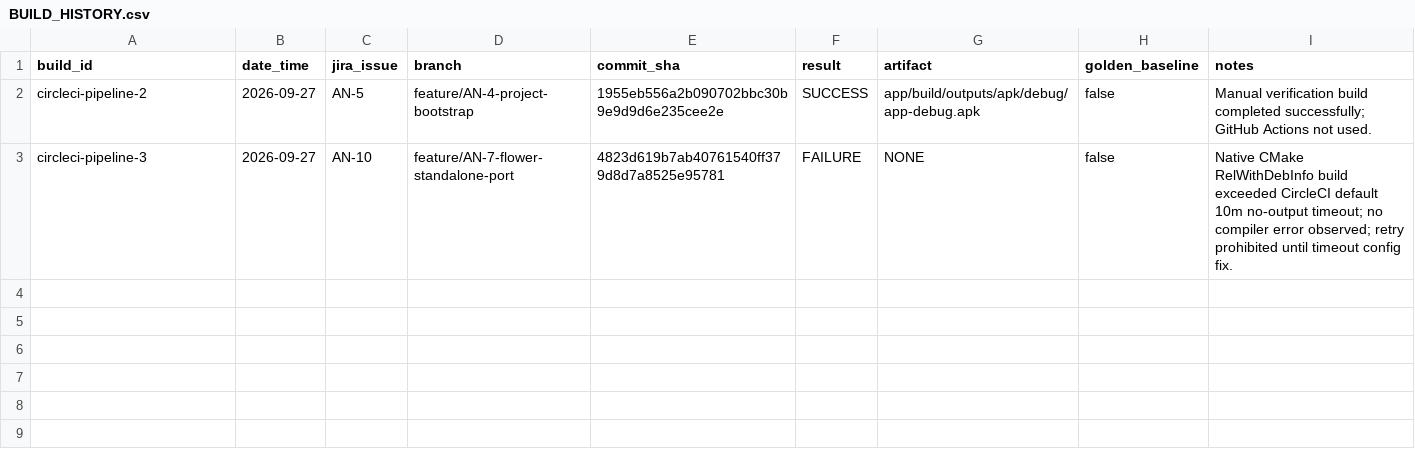
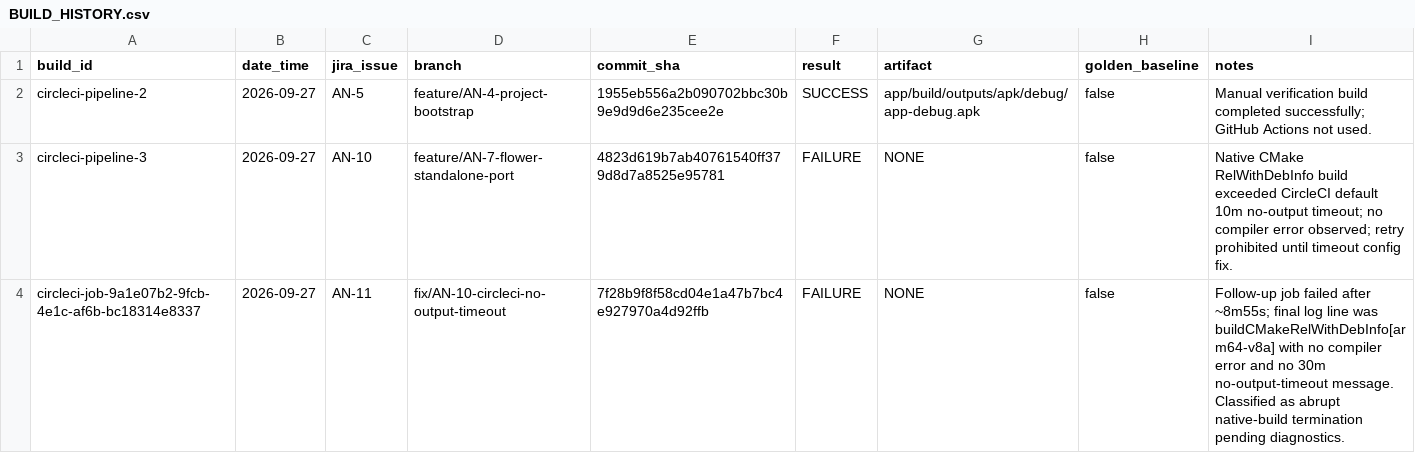
Before and after one commit to hakaihum-cpu/flower-standalone, a CSV file: BUILD_HISTORY.csv, drawn as a sheet; the diff names each change by its address in the sheet, - before the commit and + after, or states it on an @@ line.

Commit message:
AN-11 Record abrupt native build termination

```diff
--- a/BUILD_HISTORY.csv
+++ b/BUILD_HISTORY.csv
+row 4: circleci-job-9a1e07b2-9fcb-4e1c-af6b-bc18314e8337 | 2026-09-27 | AN-11 | fix/AN-10-circleci-no-output-timeout | 7f28b9f8f58cd04e1a47b7bc4e927970a4d92ffb | FAILURE | NONE | false | Follow-up job failed after ~8m55s; final log line was buildCMakeRelWithDebInfo[arm64-v8a] with no compiler error and no 30m no-output-timeout message. Classified as abrupt native-build termination pending diagnostics.
```
